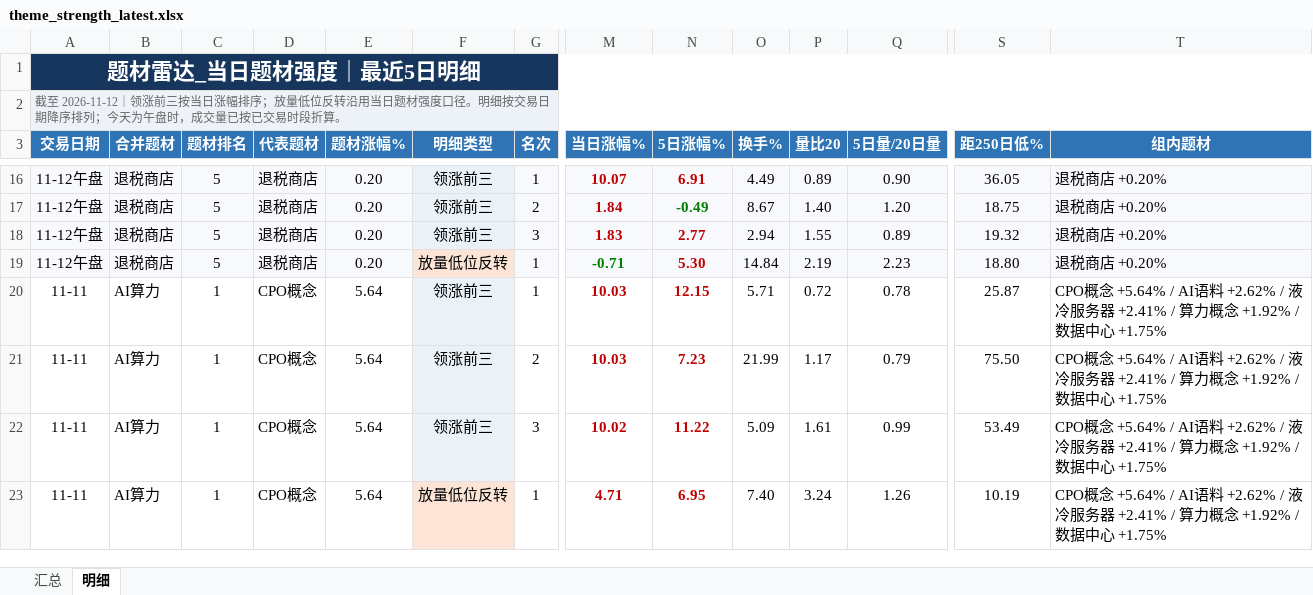
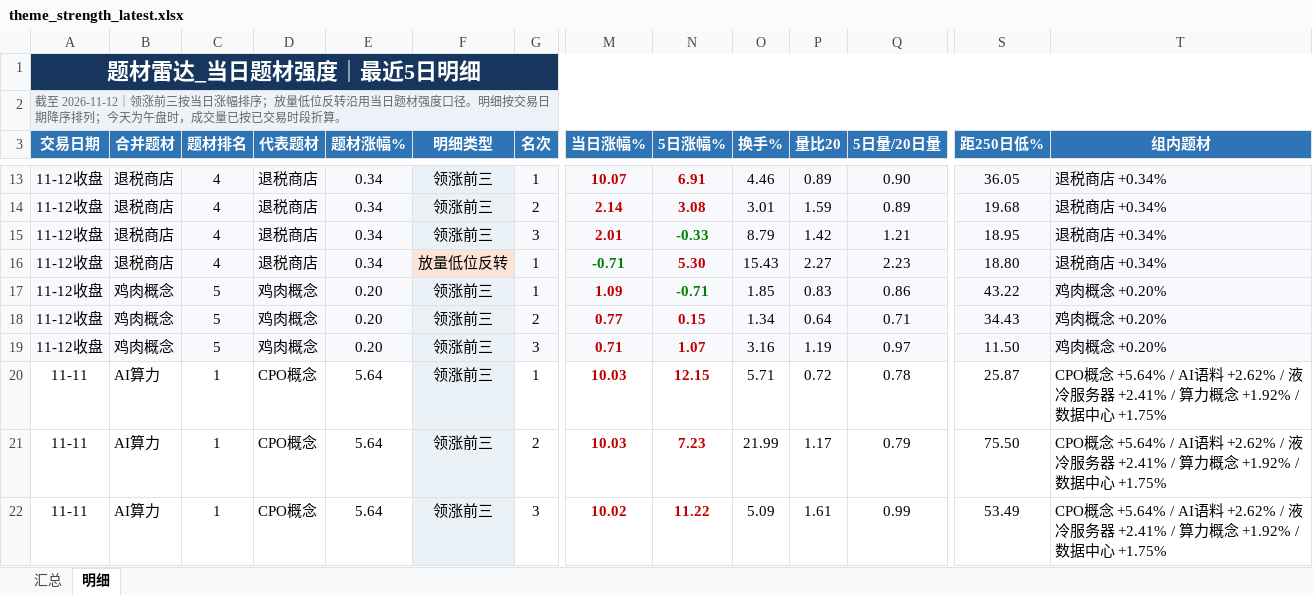
Before and after one commit to nancybhc/a-share-blast-lab, an Excel workbook: data/theme_strength_latest.xlsx, sheet 明细, drawn as a sheet; only a part is shown, gaps mark what is left out; the shorter side is filled out with more unchanged rows; values as stored, in another font and other column widths than the file's, no borders; removed rows and columns are numbered as before the commit, all else as after; rows hold the shown columns only; the diff covers the shown part only; the diff names each change by its address in the sheet, - before the commit and + after, or states it on an @@ line.

```diff
--- a/data/theme_strength_latest.xlsx (sheet 明细)
+++ b/data/theme_strength_latest.xlsx (sheet 明细)
-A13 (交易日期): 11-12午盘
+A13 (交易日期): 11-12收盘
-C13 (题材排名): 5
+C13 (题材排名): 4
-E13 (题材涨幅%): 0.20
+E13 (题材涨幅%): 0.34
-O13 (换手%): 4.49
+O13 (换手%): 4.46
-T13 (组内题材): 退税商店 +0.20%
+T13 (组内题材): 退税商店 +0.34%
-row 17: 11-12午盘 | 退税商店 | 5 | 退税商店 | 0.20 | 领涨前三 | 2 | 1.84 | -0.49 | 8.67 | 1.40 | 1.20 | 18.75 | 退税商店 +0.20%
-row 18: 11-12午盘 | 退税商店 | 5 | 退税商店 | 0.20 | 领涨前三 | 3 | 1.83 | 2.77 | 2.94 | 1.55 | 0.89 | 19.32 | 退税商店 +0.20%
+row 14: 11-12收盘 | 退税商店 | 4 | 退税商店 | 0.34 | 领涨前三 | 2 | 2.14 | 3.08 | 3.01 | 1.59 | 0.89 | 19.68 | 退税商店 +0.34%
+row 15: 11-12收盘 | 退税商店 | 4 | 退税商店 | 0.34 | 领涨前三 | 3 | 2.01 | -0.33 | 8.79 | 1.42 | 1.21 | 18.95 | 退税商店 +0.34%
-A16 (交易日期): 11-12午盘
+A16 (交易日期): 11-12收盘
-C16 (题材排名): 5
+C16 (题材排名): 4
-E16 (题材涨幅%): 0.20
+E16 (题材涨幅%): 0.34
-O16 (换手%): 14.84
+O16 (换手%): 15.43
-P16 (量比20): 2.19
+P16 (量比20): 2.27
-T16 (组内题材): 退税商店 +0.20%
+T16 (组内题材): 退税商店 +0.34%
+row 17: 11-12收盘 | 鸡肉概念 | 5 | 鸡肉概念 | 0.20 | 领涨前三 | 1 | 1.09 | -0.71 | 1.85 | 0.83 | 0.86 | 43.22 | 鸡肉概念 +0.20%
+row 18: 11-12收盘 | 鸡肉概念 | 5 | 鸡肉概念 | 0.20 | 领涨前三 | 2 | 0.77 | 0.15 | 1.34 | 0.64 | 0.71 | 34.43 | 鸡肉概念 +0.20%
+row 19: 11-12收盘 | 鸡肉概念 | 5 | 鸡肉概念 | 0.20 | 领涨前三 | 3 | 0.71 | 1.07 | 3.16 | 1.19 | 0.97 | 11.50 | 鸡肉概念 +0.20%
```
Also changed, not shown: 3 removed rows and 51 edited cells elsewhere in this sheet, sheet 汇总, 6 other files.
